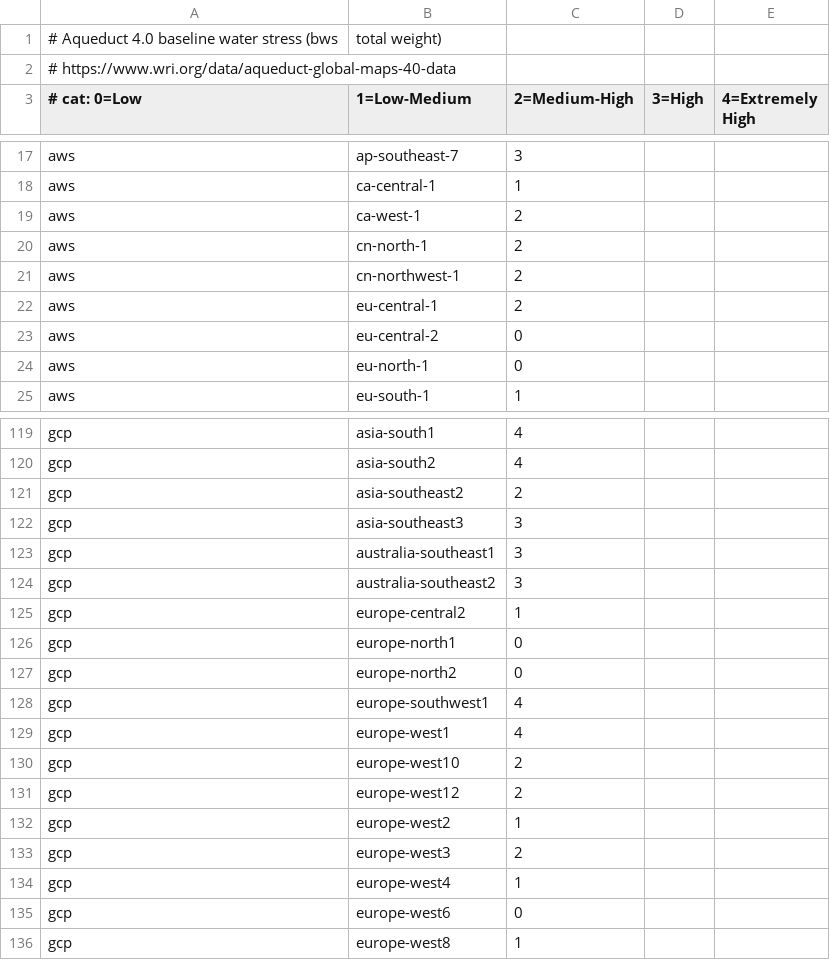
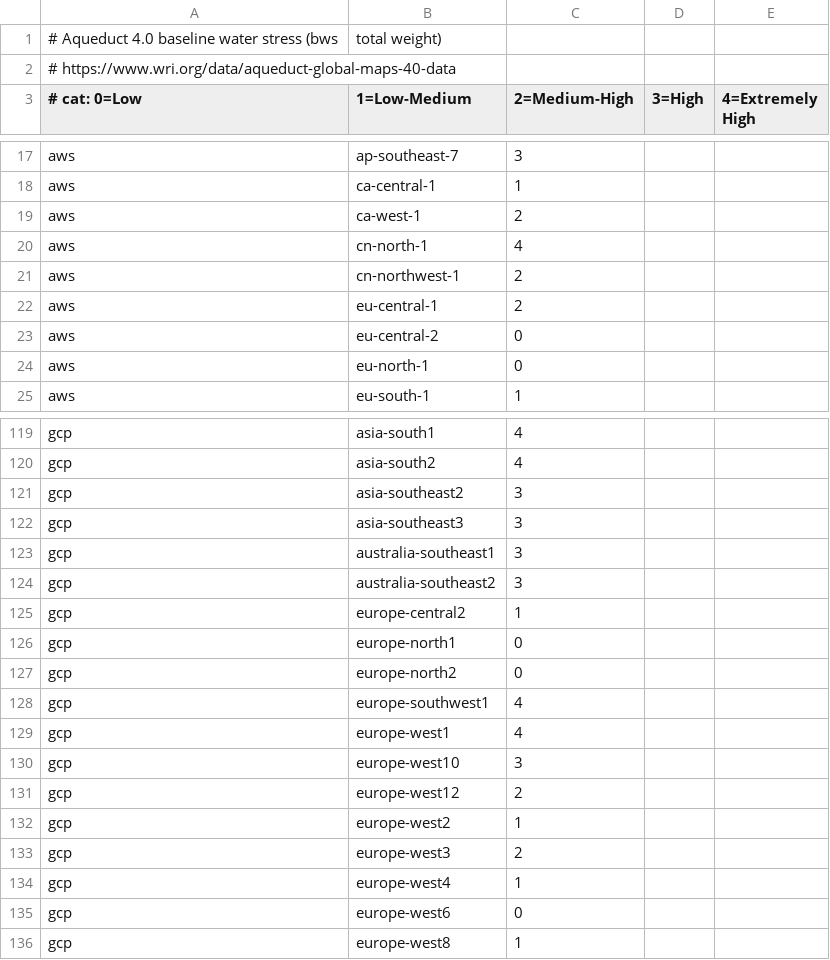
Before and after one commit to DigitalPebble/spruce, a CSV file: src/main/resources/water-stress.csv, drawn as a sheet; only a part is shown, gaps mark what is left out; the diff covers the shown part only.

```diff
--- a/src/main/resources/water-stress.csv
+++ b/src/main/resources/water-stress.csv
@@ -19,3 +19,3 @@ aws,ca-central-1,1
 aws,ca-west-1,2
-aws,cn-north-1,2
+aws,cn-north-1,4
 aws,cn-northwest-1,2
@@ -120,3 +120,3 @@ gcp,asia-south1,4
 gcp,asia-south2,4
-gcp,asia-southeast2,2
+gcp,asia-southeast2,3
 gcp,asia-southeast3,3
@@ -129,3 +129,3 @@ gcp,europe-southwest1,4
 gcp,europe-west1,4
-gcp,europe-west10,2
+gcp,europe-west10,3
 gcp,europe-west12,2
```
Also changed, not shown: 7 edited cells elsewhere in this file, src/main/resources/wcf.csv, 5 other files.
